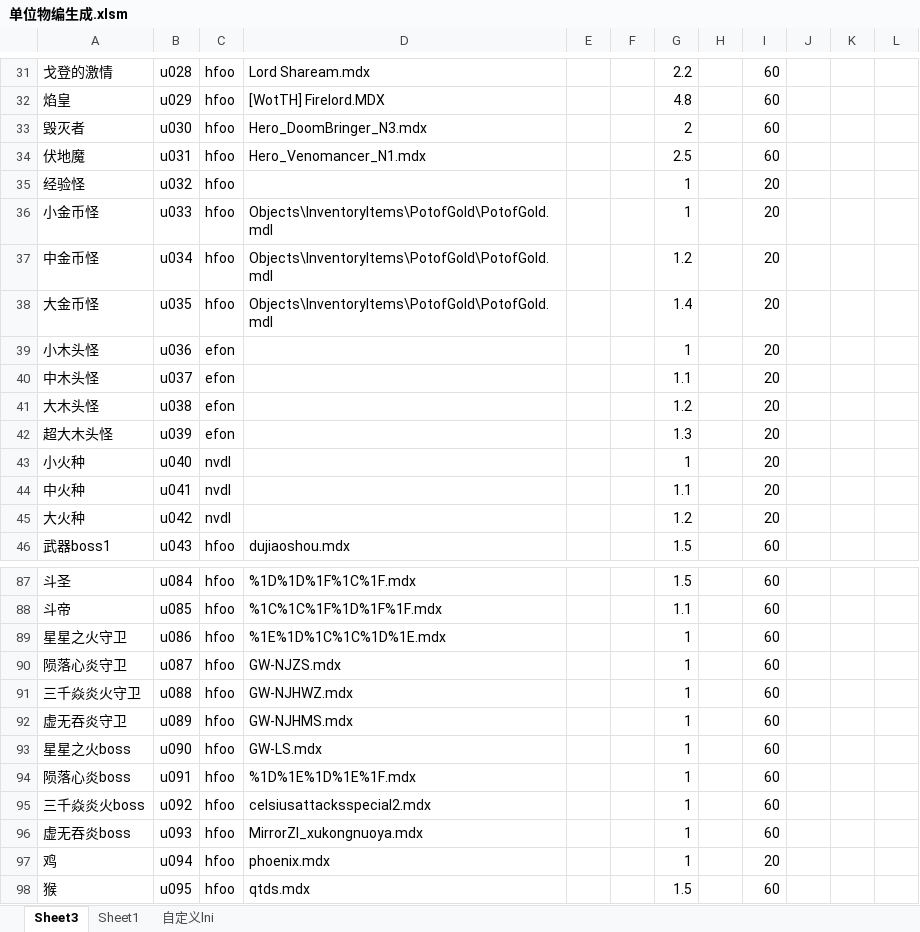
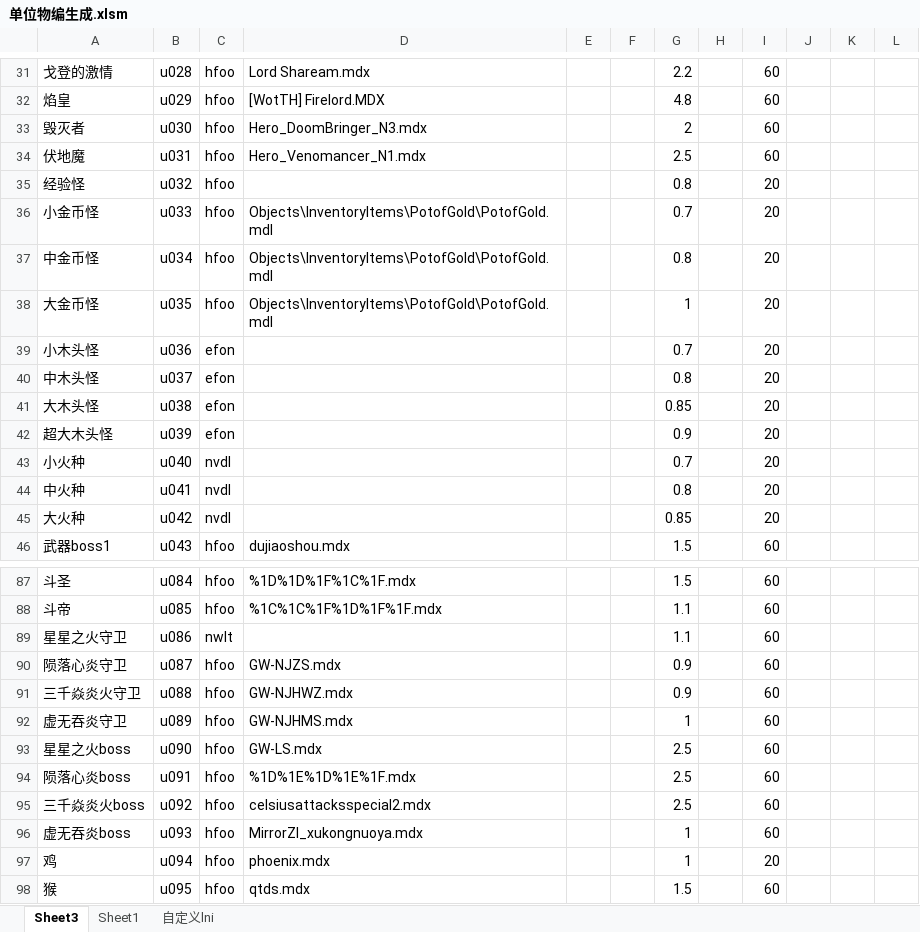
Before and after one commit to jeffworkflow/muban_defence, an Excel workbook: map/table/单位物编生成.xlsm, sheet Sheet3, drawn as a sheet; only a part is shown, gaps mark what is left out; values as stored, in another font and other column widths than the file's, no borders; charts and pictures and conditional formats not drawn; the diff names each change by its address in the sheet, - before the commit and + after, or states it on an @@ line.

```diff
--- a/map/table/单位物编生成.xlsm (sheet Sheet3)
+++ b/map/table/单位物编生成.xlsm (sheet Sheet3)
-G35: 1
+G35: 0.8
-G36: 1
+G36: 0.7
-G37: 1.2
+G37: 0.8
-G38: 1.4
+G38: 1
-G39: 1
+G39: 0.7
-G40: 1.1
+G40: 0.8
-G41: 1.2
+G41: 0.85
-G42: 1.3
+G42: 0.9
-G43: 1
+G43: 0.7
-G44: 1.1
+G44: 0.8
-G45: 1.2
+G45: 0.85
-C89: hfoo
+C89: nwlt
-D89: %1E%1D%1C%1C%1D%1E.mdx
+D89: (empty)
-G89: 1
+G89: 1.1
-G90:G91: 1
+G90:G91: 0.9
-G93:G95: 1
+G93:G95: 2.5
```
Also changed, not shown: sheet 自定义lni, map/table/物品物编生成.xlsm, map/table/英雄物编生成.xlsm, 25 other files.
